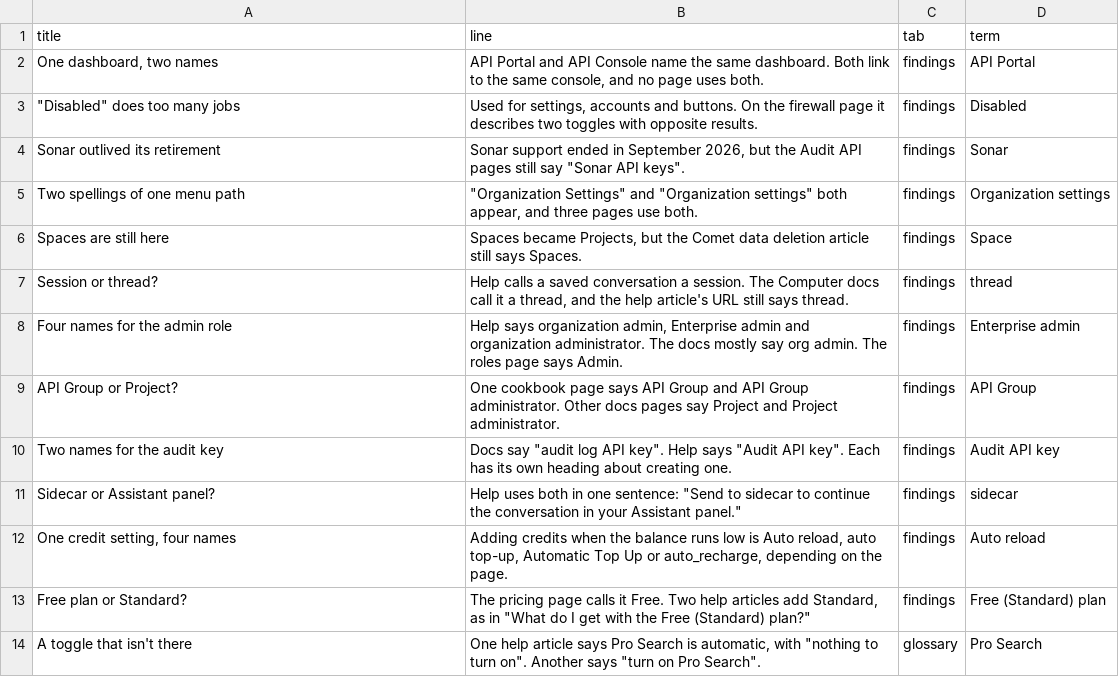
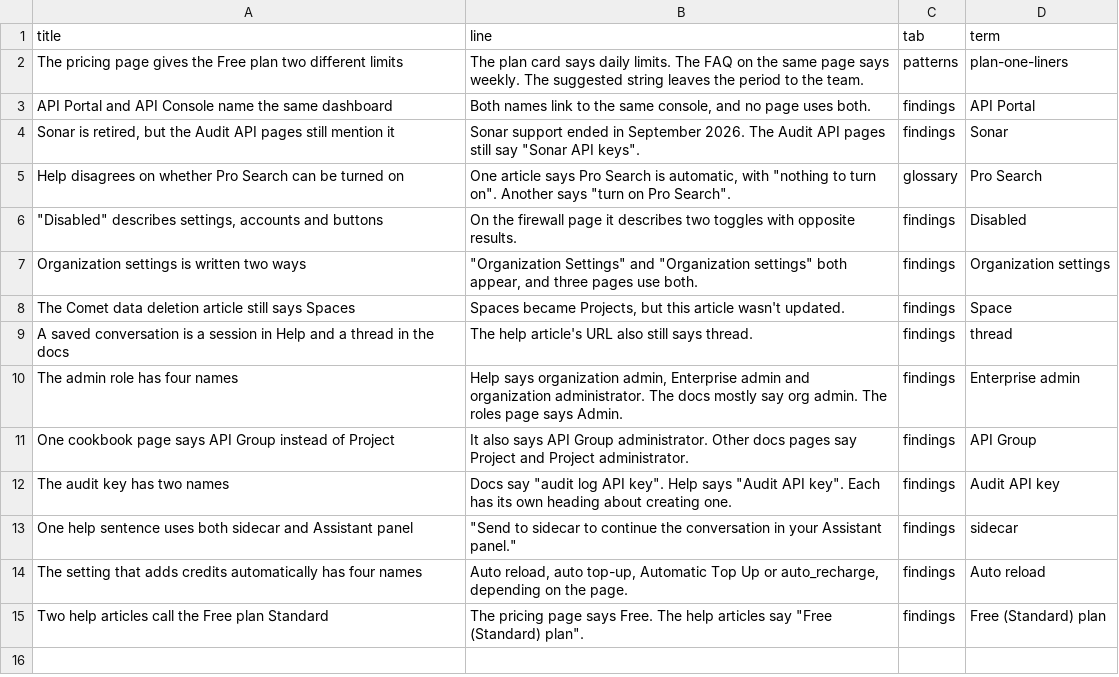
Before and after one commit to kieranforde1/perplexity-content-design-audit, a CSV file: data/perplexity/headlines.csv, drawn as a sheet.

```diff
--- a/data/perplexity/headlines.csv
+++ b/data/perplexity/headlines.csv
@@ -1,14 +1,15 @@
 title,line,tab,term
-"One dashboard, two names","API Portal and API Console name the same dashboard. Both link to the same console, and no page uses both.",findings,API Portal
-"""Disabled"" does too many jobs","Used for settings, accounts and buttons. On the firewall page it describes two toggles with opposite results.",findings,Disabled
-Sonar outlived its retirement,"Sonar support ended in September 2026, but the Audit API pages still say ""Sonar API keys"".",findings,Sonar
-Two spellings of one menu path,"""Organization Settings"" and ""Organization settings"" both appear, and three pages use both.",findings,Organization settings
-Spaces are still here,"Spaces became Projects, but the Comet data deletion article still says Spaces.",findings,Space
-Session or thread?,"Help calls a saved conversation a session. The Computer docs call it a thread, and the help article's URL still says thread.",findings,thread
-Four names for the admin role,"Help says organization admin, Enterprise admin and organization administrator. The docs mostly say org admin. The roles page says Admin.",findings,Enterprise admin
-API Group or Project?,One cookbook page says API Group and API Group administrator. Other docs pages say Project and Project administrator.,findings,API Group
-Two names for the audit key,"Docs say ""audit log API key"". Help says ""Audit API key"". Each has its own heading about creating one.",findings,Audit API key
-Sidecar or Assistant panel?,"Help uses both in one sentence: ""Send to sidecar to continue the conversation in your Assistant panel.""",findings,sidecar
-"One credit setting, four names","Adding credits when the balance runs low is Auto reload, auto top-up, Automatic Top Up or auto_recharge, depending on the page.",findings,Auto reload
-Free plan or Standard?,"The pricing page calls it Free. Two help articles add Standard, as in ""What do I get with the Free (Standard) plan?""",findings,Free (Standard) plan
-A toggle that isn't there,"One help article says Pro Search is automatic, with ""nothing to turn on"". Another says ""turn on Pro Search"".",glossary,Pro Search
+The pricing page gives the Free plan two different limits,"The plan card says daily limits. The FAQ on the same page says weekly. The suggested string leaves the period to the team.",patterns,plan-one-liners
+API Portal and API Console name the same dashboard,"Both names link to the same console, and no page uses both.",findings,API Portal
+"Sonar is retired, but the Audit API pages still mention it","Sonar support ended in September 2026. The Audit API pages still say ""Sonar API keys"".",findings,Sonar
+Help disagrees on whether Pro Search can be turned on,"One article says Pro Search is automatic, with ""nothing to turn on"". Another says ""turn on Pro Search"".",glossary,Pro Search
+"""Disabled"" describes settings, accounts and buttons","On the firewall page it describes two toggles with opposite results.",findings,Disabled
+Organization settings is written two ways,"""Organization Settings"" and ""Organization settings"" both appear, and three pages use both.",findings,Organization settings
+The Comet data deletion article still says Spaces,"Spaces became Projects, but this article wasn't updated.",findings,Space
+A saved conversation is a session in Help and a thread in the docs,"The help article's URL also still says thread.",findings,thread
+The admin role has four names,"Help says organization admin, Enterprise admin and organization administrator. The docs mostly say org admin. The roles page says Admin.",findings,Enterprise admin
+One cookbook page says API Group instead of Project,"It also says API Group administrator. Other docs pages say Project and Project administrator.",findings,API Group
+The audit key has two names,"Docs say ""audit log API key"". Help says ""Audit API key"". Each has its own heading about creating one.",findings,Audit API key
+One help sentence uses both sidecar and Assistant panel,"""Send to sidecar to continue the conversation in your Assistant panel.""",findings,sidecar
+The setting that adds credits automatically has four names,"Auto reload, auto top-up, Automatic Top Up or auto_recharge, depending on the page.",findings,Auto reload
+Two help articles call the Free plan Standard,"The pricing page says Free. The help articles say ""Free (Standard) plan"".",findings,Free (Standard) plan
```
Also changed, not shown: 7 other files.
